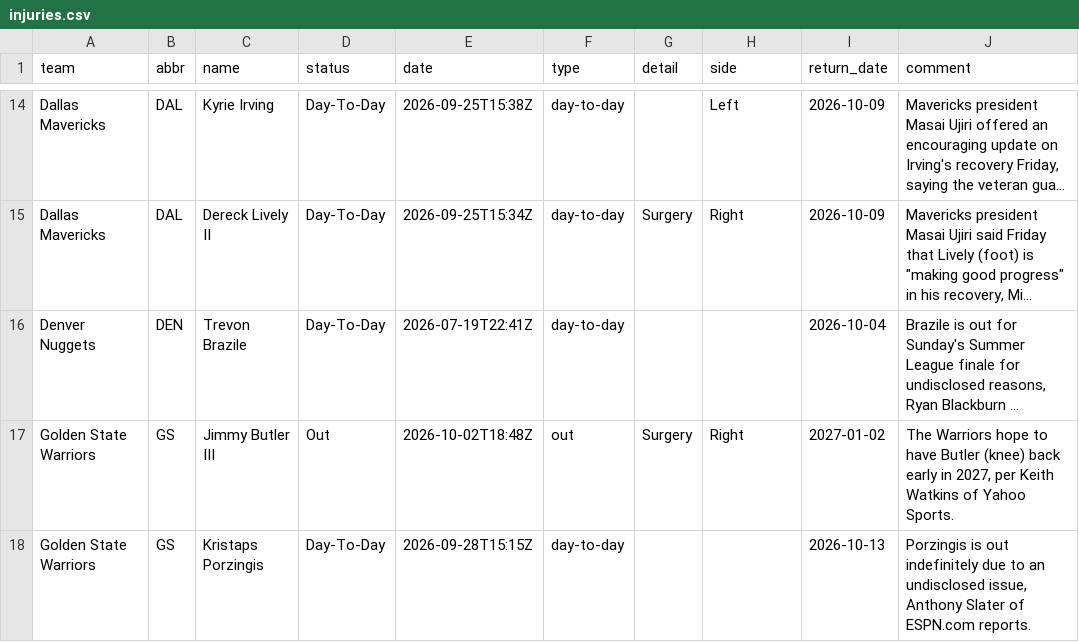
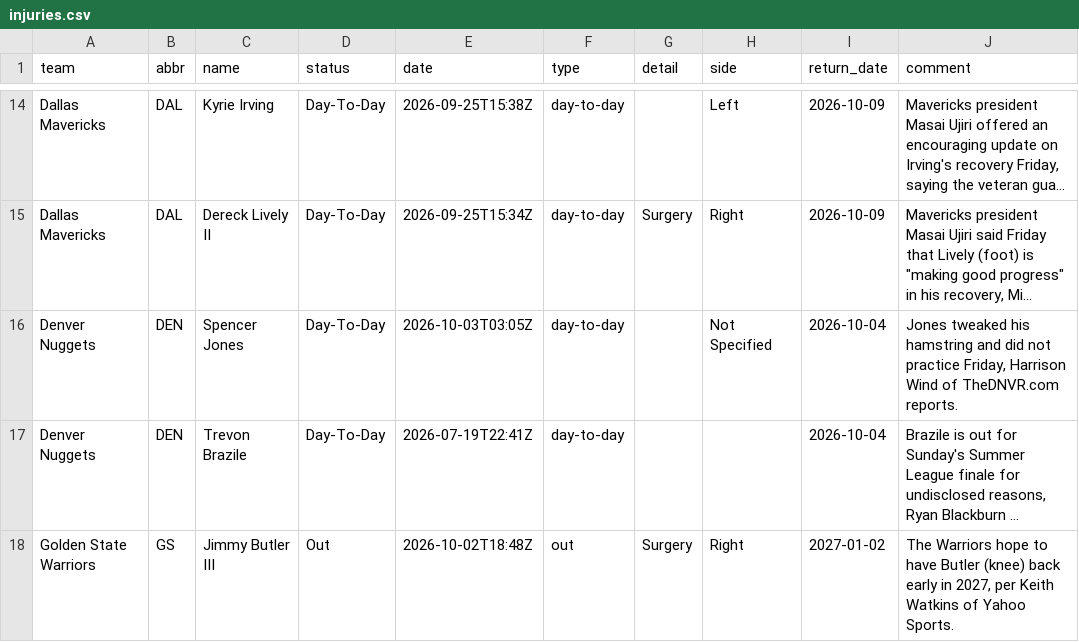
Before and after one commit to jvector26/JIMBO, a CSV file: live/2026/injuries.csv, drawn as a sheet; only a part is shown, gaps mark what is left out; the shorter side is filled out with more unchanged rows; long unchanged cells end in …; the diff names each change by its address in the sheet, - before the commit and + after, or states it on an @@ line.

```diff
--- a/live/2026/injuries.csv
+++ b/live/2026/injuries.csv
+row 16: Denver Nuggets | DEN | Spencer Jones | Day-To-Day | 2026-10-03T03:05Z | day-to-day |  | Not Specified | 2026-10-04 | Jones tweaked his hamstring and did not practice Friday, Harrison Wind of TheDNVR.com reports.
```
Also changed, not shown: 5 other files.
